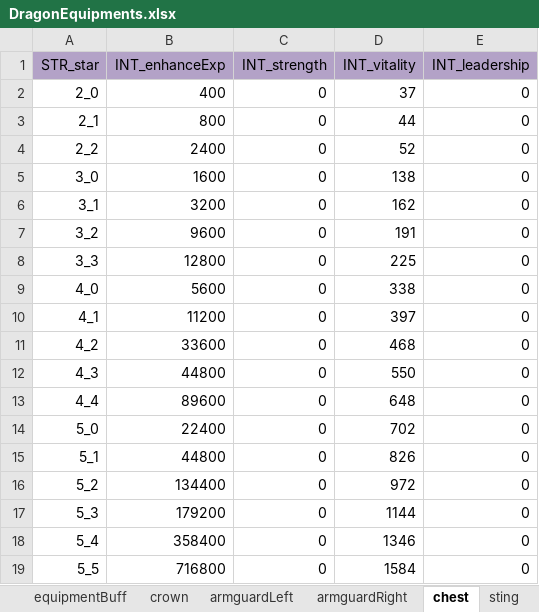
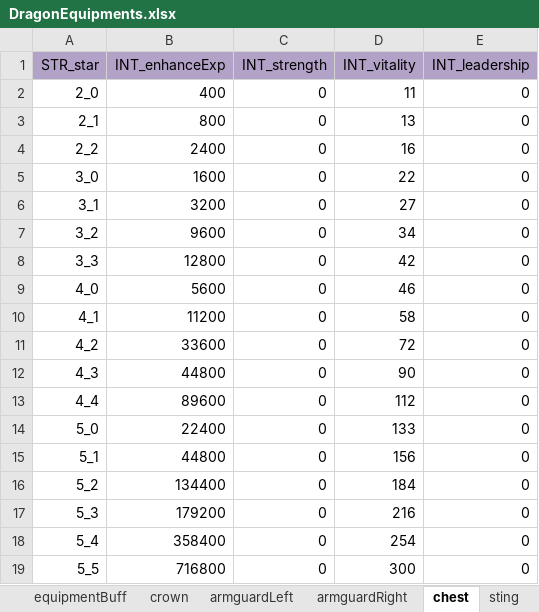
Before and after one commit to ModunZhang/kod_docs, an Excel workbook: datas/shared/DragonEquipments.xlsx, sheet chest, drawn as a sheet; values as stored, in another font and other column widths than the file's, no borders; the diff names each change by its address in the sheet, - before the commit and + after, or states it on an @@ line.

```diff
--- a/datas/shared/DragonEquipments.xlsx (sheet chest)
+++ b/datas/shared/DragonEquipments.xlsx (sheet chest)
-D2 (INT_vitality): 37
+D2 (INT_vitality): 11
-D3 (INT_vitality): 44
+D3 (INT_vitality): 13
-D4 (INT_vitality): 52
+D4 (INT_vitality): 16
-D5 (INT_vitality): 138
+D5 (INT_vitality): 22
-D6 (INT_vitality): 162
+D6 (INT_vitality): 27
-D7 (INT_vitality): 191
+D7 (INT_vitality): 34
-D8 (INT_vitality): 225
+D8 (INT_vitality): 42
-D9 (INT_vitality): 338
+D9 (INT_vitality): 46
-D10 (INT_vitality): 397
+D10 (INT_vitality): 58
-D11 (INT_vitality): 468
+D11 (INT_vitality): 72
-D12 (INT_vitality): 550
+D12 (INT_vitality): 90
-D13 (INT_vitality): 648
+D13 (INT_vitality): 112
-D14 (INT_vitality): 702
+D14 (INT_vitality): 133
-D15 (INT_vitality): 826
+D15 (INT_vitality): 156
-D16 (INT_vitality): 972
+D16 (INT_vitality): 184
-D17 (INT_vitality): 1144
+D17 (INT_vitality): 216
-D18 (INT_vitality): 1346
+D18 (INT_vitality): 254
-D19 (INT_vitality): 1584
+D19 (INT_vitality): 300
```
Also changed, not shown: sheet crown, sheet armguardLeft, sheet armguardRight, sheet sting, sheet orb, datas/shared/AllianceBuilding.xlsx, datas/shared/AllianceVillage.xlsx, 3 other files.
